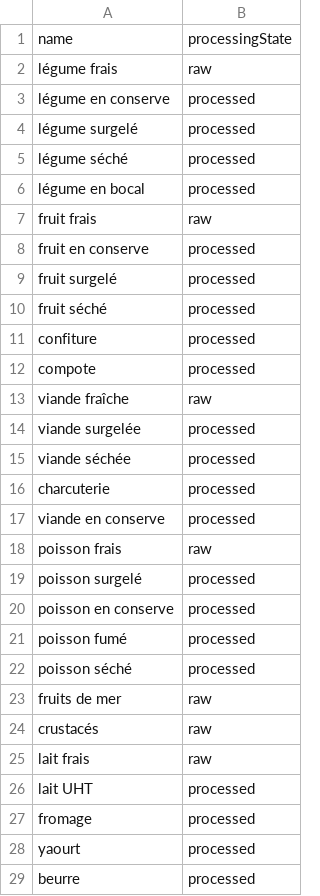
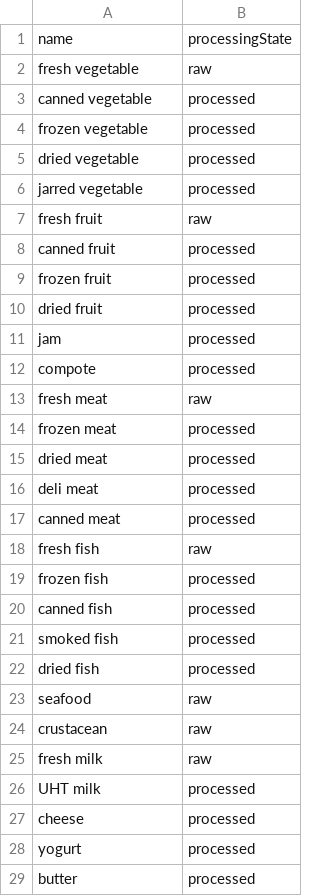
Before and after one commit to MTES-MCT/ecobalyse-method-tooling, a CSV file: food/metadata/data/processing_state.csv, drawn as a sheet; only a part is shown; the diff covers the shown part only.

```diff
--- a/food/metadata/data/processing_state.csv
+++ b/food/metadata/data/processing_state.csv
@@ -1,29 +1,29 @@
 name,processingState
-légume frais,raw
-légume en conserve,processed
-légume surgelé,processed
-légume séché,processed
-légume en bocal,processed
-fruit frais,raw
-fruit en conserve,processed
-fruit surgelé,processed
-fruit séché,processed
-confiture,processed
+fresh vegetable,raw
+canned vegetable,processed
+frozen vegetable,processed
+dried vegetable,processed
+jarred vegetable,processed
+fresh fruit,raw
+canned fruit,processed
+frozen fruit,processed
+dried fruit,processed
+jam,processed
 compote,processed
-viande fraîche,raw
-viande surgelée,processed
-viande séchée,processed
-charcuterie,processed
-viande en conserve,processed
-poisson frais,raw
-poisson surgelé,processed
-poisson en conserve,processed
-poisson fumé,processed
-poisson séché,processed
-fruits de mer,raw
-crustacés,raw
-lait frais,raw
-lait UHT,processed
-fromage,processed
-yaourt,processed
-beurre,processed
+fresh meat,raw
+frozen meat,processed
+dried meat,processed
+deli meat,processed
+canned meat,processed
+fresh fish,raw
+frozen fish,processed
+canned fish,processed
+smoked fish,processed
+dried fish,processed
+seafood,raw
+crustacean,raw
+fresh milk,raw
+UHT milk,processed
+cheese,processed
+yogurt,processed
+butter,processed
```
Also changed, not shown: 1 added row, 73 removed rows and 20 edited cells elsewhere in this file, food/metadata/data/cooked_to_raw.csv, food/metadata/data/cropgroup.csv, 5 other files.
